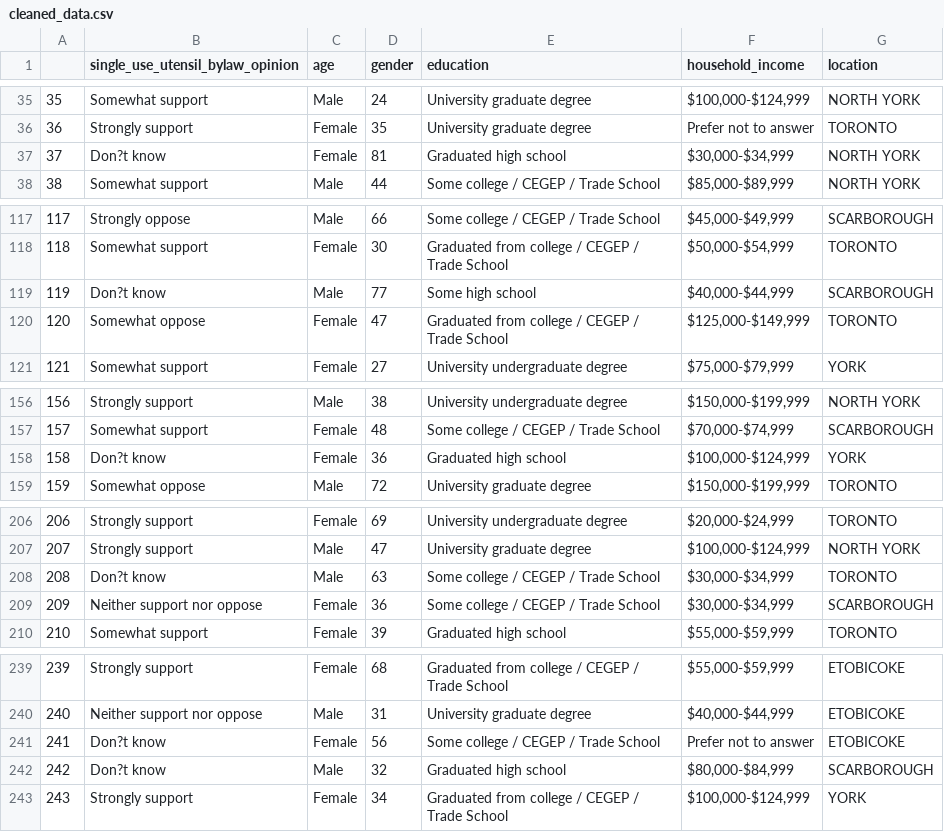
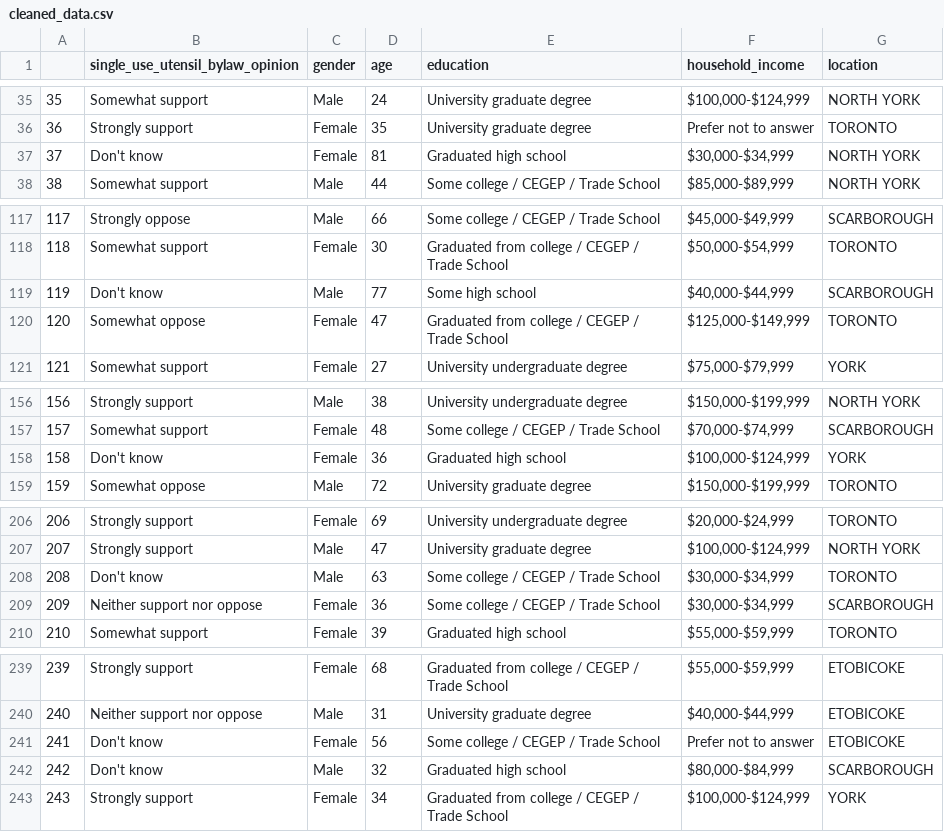
Before and after one commit to myraliym/single-use-and-takeaway-items-in-Toronto-, a CSV file: outputs/data/cleaned_data.csv, drawn as a sheet; only a part is shown, gaps mark what is left out; the diff covers the shown part only.

Commit message:
gender and age graph

```diff
--- a/outputs/data/cleaned_data.csv
+++ b/outputs/data/cleaned_data.csv
@@ -1 +1 @@
-"","single_use_utensil_bylaw_opinion","age","gender","education","household_income","location"
+"","single_use_utensil_bylaw_opinion","gender","age","education","household_income","location"
@@ -36,3 +36,3 @@
 "36","Strongly support","Female","35","University graduate degree","Prefer not to answer","TORONTO"
-"37","Don?t know","Female","81","Graduated high school","$30,000-$34,999","NORTH YORK"
+"37","Don't know","Female","81","Graduated high school","$30,000-$34,999","NORTH YORK"
 "38","Somewhat support","Male","44","Some college / CEGEP / Trade School","$85,000-$89,999","NORTH YORK"
@@ -118,3 +118,3 @@
 "118","Somewhat support","Female","30","Graduated from college / CEGEP / Trade School","$50,000-$54,999","TORONTO"
-"119","Don?t know","Male","77","Some high school","$40,000-$44,999","SCARBOROUGH"
+"119","Don't know","Male","77","Some high school","$40,000-$44,999","SCARBOROUGH"
 "120","Somewhat oppose","Female","47","Graduated from college / CEGEP / Trade School","$125,000-$149,999","TORONTO"
@@ -157,3 +157,3 @@
 "157","Somewhat support","Female","48","Some college / CEGEP / Trade School","$70,000-$74,999","SCARBOROUGH"
-"158","Don?t know","Female","36","Graduated high school","$100,000-$124,999","YORK"
+"158","Don't know","Female","36","Graduated high school","$100,000-$124,999","YORK"
 "159","Somewhat oppose","Male","72","University graduate degree","$150,000-$199,999","TORONTO"
@@ -207,3 +207,3 @@
 "207","Strongly support","Male","47","University graduate degree","$100,000-$124,999","NORTH YORK"
-"208","Don?t know","Male","63","Some college / CEGEP / Trade School","$30,000-$34,999","TORONTO"
+"208","Don't know","Male","63","Some college / CEGEP / Trade School","$30,000-$34,999","TORONTO"
 "209","Neither support nor oppose","Female","36","Some college / CEGEP / Trade School","$30,000-$34,999","SCARBOROUGH"
@@ -240,4 +240,4 @@
 "240","Neither support nor oppose","Male","31","University graduate degree","$40,000-$44,999","ETOBICOKE"
-"241","Don?t know","Female","56","Some college / CEGEP / Trade School","Prefer not to answer","ETOBICOKE"
-"242","Don?t know","Male","32","Graduated high school","$80,000-$84,999","SCARBOROUGH"
+"241","Don't know","Female","56","Some college / CEGEP / Trade School","Prefer not to answer","ETOBICOKE"
+"242","Don't know","Male","32","Graduated high school","$80,000-$84,999","SCARBOROUGH"
 "243","Strongly support","Female","34","Graduated from college / CEGEP / Trade School","$100,000-$124,999","YORK"
```
Also changed, not shown: 18 edited cells elsewhere in this file, 19 other files.
